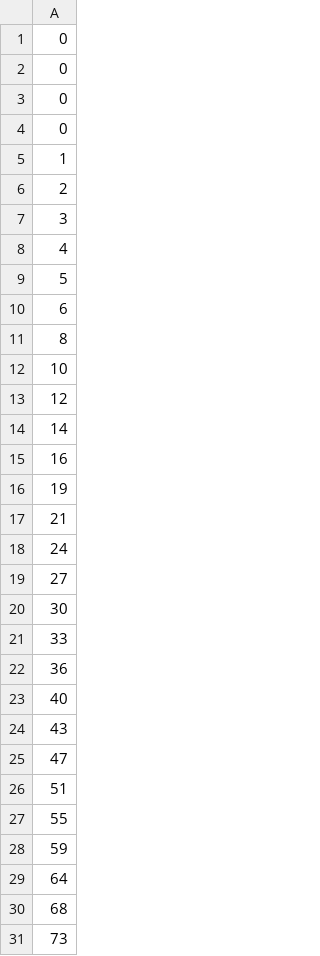
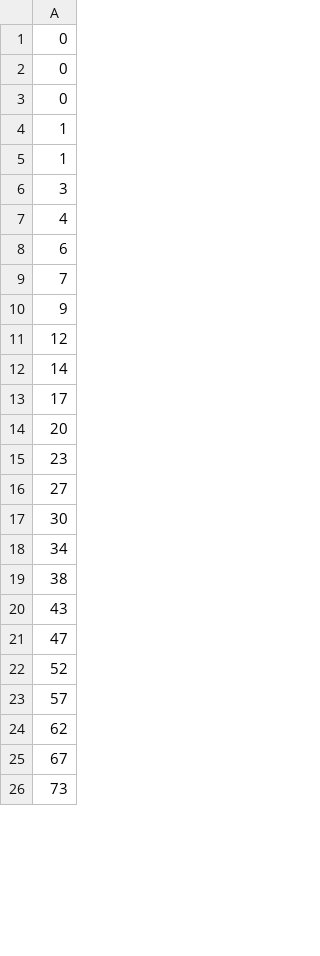
Before and after one commit to wkd3475/gatling-docker, a CSV file: user-files/resources/cos_workload.csv, drawn as a sheet; only a part is shown; the diff covers the shown part only.

```diff
--- a/user-files/resources/cos_workload.csv
+++ b/user-files/resources/cos_workload.csv
@@ -3,29 +3,24 @@
 0
-0
 1
-2
+1
 3
 4
-5
 6
-8
-10
+7
+9
 12
 14
-16
-19
-21
-24
+17
+20
+23
 27
 30
-33
-36
-40
+34
+38
 43
 47
-51
-55
-59
-64
-68
+52
+57
+62
+67
 73
```
Also changed, not shown: 1 added row, 36 removed rows and 115 edited cells elsewhere in this file.
